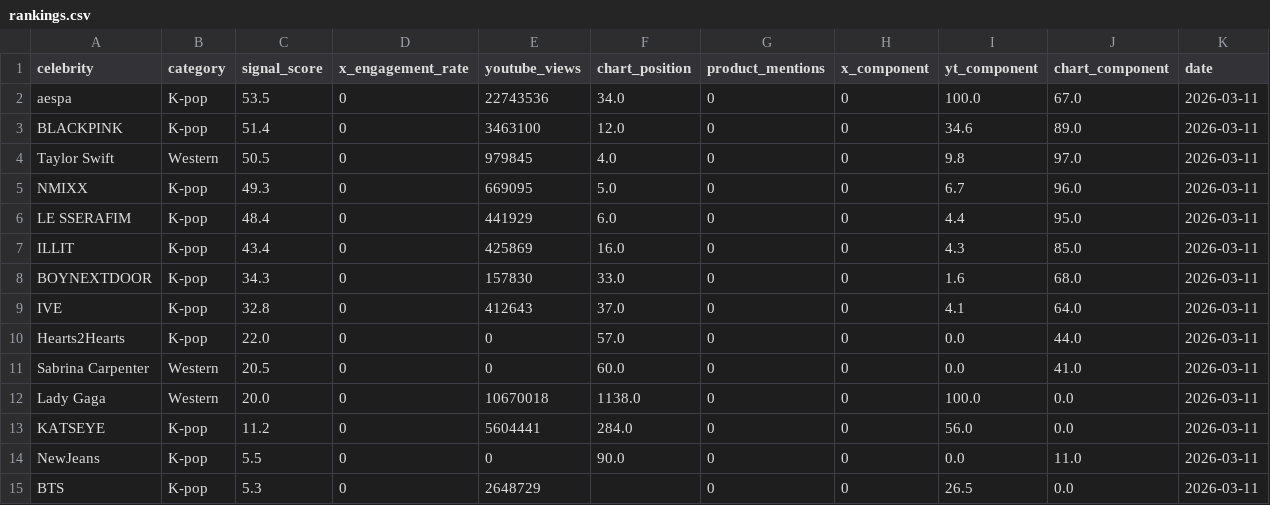
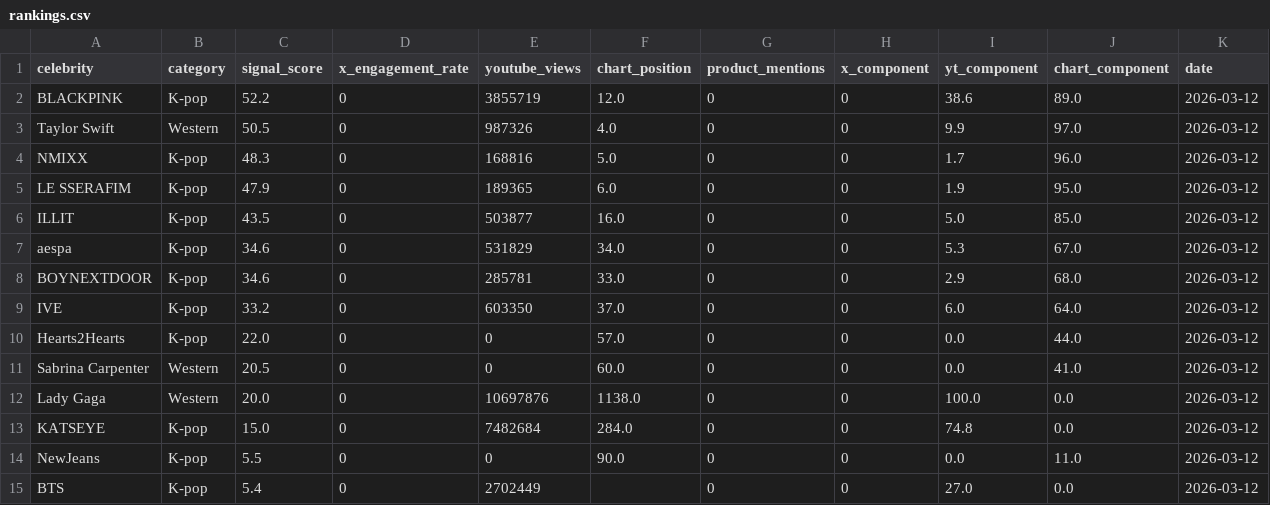
Before and after one commit to helloemzy/fandom-tracker, a CSV file: data/rankings.csv, drawn as a sheet; only a part is shown; the diff covers the shown part only.

```diff
--- a/data/rankings.csv
+++ b/data/rankings.csv
@@ -1,15 +1,15 @@
 celebrity,category,signal_score,x_engagement_rate,youtube_views,chart_position,product_mentions,x_component,yt_component,chart_component,date
-aespa,K-pop,53.5,0,22743536,34.0,0,0,100.0,67.0,2026-03-11
-BLACKPINK,K-pop,51.4,0,3463100,12.0,0,0,34.6,89.0,2026-03-11
-Taylor Swift,Western,50.5,0,979845,4.0,0,0,9.8,97.0,2026-03-11
-NMIXX,K-pop,49.3,0,669095,5.0,0,0,6.7,96.0,2026-03-11
-LE SSERAFIM,K-pop,48.4,0,441929,6.0,0,0,4.4,95.0,2026-03-11
-ILLIT,K-pop,43.4,0,425869,16.0,0,0,4.3,85.0,2026-03-11
-BOYNEXTDOOR,K-pop,34.3,0,157830,33.0,0,0,1.6,68.0,2026-03-11
-IVE,K-pop,32.8,0,412643,37.0,0,0,4.1,64.0,2026-03-11
-Hearts2Hearts,K-pop,22.0,0,0,57.0,0,0,0.0,44.0,2026-03-11
-Sabrina Carpenter,Western,20.5,0,0,60.0,0,0,0.0,41.0,2026-03-11
-Lady Gaga,Western,20.0,0,10670018,1138.0,0,0,100.0,0.0,2026-03-11
-KATSEYE,K-pop,11.2,0,5604441,284.0,0,0,56.0,0.0,2026-03-11
-NewJeans,K-pop,5.5,0,0,90.0,0,0,0.0,11.0,2026-03-11
-BTS,K-pop,5.3,0,2648729,,0,0,26.5,0.0,2026-03-11
+BLACKPINK,K-pop,52.2,0,3855719,12.0,0,0,38.6,89.0,2026-03-12
+Taylor Swift,Western,50.5,0,987326,4.0,0,0,9.9,97.0,2026-03-12
+NMIXX,K-pop,48.3,0,168816,5.0,0,0,1.7,96.0,2026-03-12
+LE SSERAFIM,K-pop,47.9,0,189365,6.0,0,0,1.9,95.0,2026-03-12
+ILLIT,K-pop,43.5,0,503877,16.0,0,0,5.0,85.0,2026-03-12
+aespa,K-pop,34.6,0,531829,34.0,0,0,5.3,67.0,2026-03-12
+BOYNEXTDOOR,K-pop,34.6,0,285781,33.0,0,0,2.9,68.0,2026-03-12
+IVE,K-pop,33.2,0,603350,37.0,0,0,6.0,64.0,2026-03-12
+Hearts2Hearts,K-pop,22.0,0,0,57.0,0,0,0.0,44.0,2026-03-12
+Sabrina Carpenter,Western,20.5,0,0,60.0,0,0,0.0,41.0,2026-03-12
+Lady Gaga,Western,20.0,0,10697876,1138.0,0,0,100.0,0.0,2026-03-12
+KATSEYE,K-pop,15.0,0,7482684,284.0,0,0,74.8,0.0,2026-03-12
+NewJeans,K-pop,5.5,0,0,90.0,0,0,0.0,11.0,2026-03-12
+BTS,K-pop,5.4,0,2702449,,0,0,27.0,0.0,2026-03-12
```
Also changed, not shown: 4 added rows, 4 removed rows and 36 edited cells elsewhere in this file, data/youtube_data.csv.
